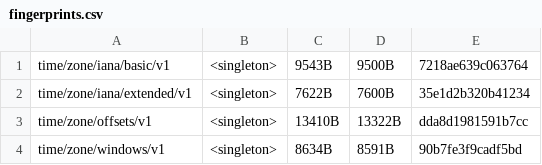
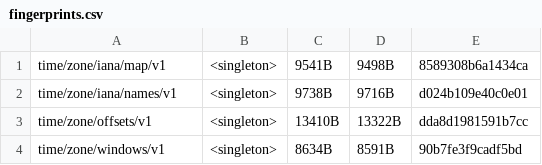
Before and after one commit to unicode-org/icu4x, a CSV file: provider/data/time/fingerprints.csv, drawn as a sheet; removed rows and columns are numbered as before the commit, all else as after; the diff names each change by its address in the sheet, - before the commit and + after, or states it on an @@ line.

Commit message:
Allow iterating over all IANA IDs (#6155)
Fixes #5610
Fixes #6061

```diff
--- a/provider/data/time/fingerprints.csv
+++ b/provider/data/time/fingerprints.csv
-row 1: time/zone/iana/basic/v1 | <singleton> | 9543B | 9500B | 7218ae639c063764
-row 2: time/zone/iana/extended/v1 | <singleton> | 7622B | 7600B | 35e1d2b320b41234
+row 1: time/zone/iana/map/v1 | <singleton> | 9541B | 9498B | 8589308b6a1434ca
+row 2: time/zone/iana/names/v1 | <singleton> | 9738B | 9716B | d024b109e40c0e01
```
Also changed, not shown: 24 other files.
